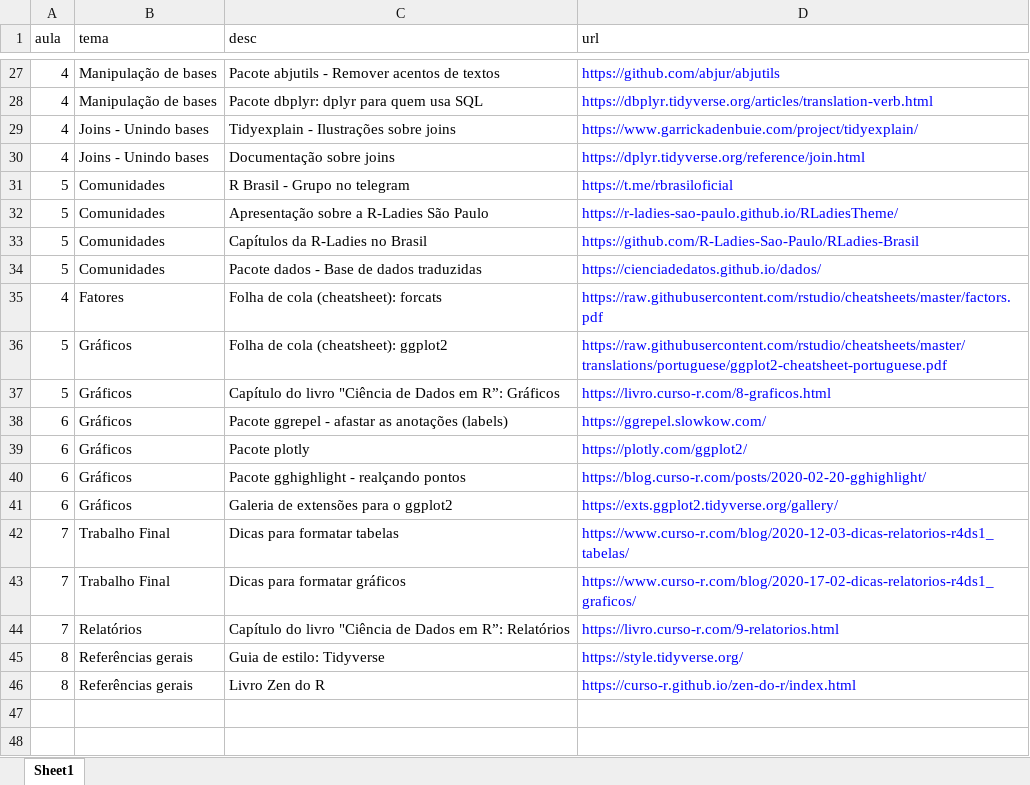
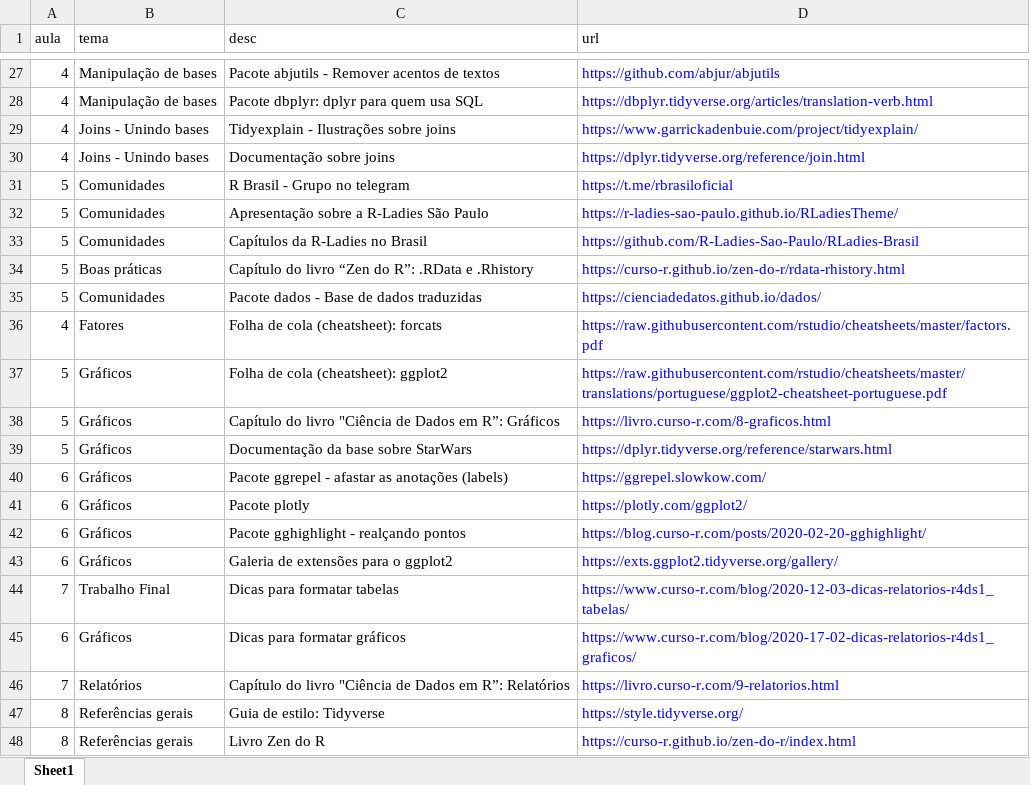
Before and after one commit to curso-r/202102-r4ds-1, an Excel workbook: referencias_extras.xlsx, sheet Sheet1, drawn as a sheet; only a part is shown, gaps mark what is left out; values as stored, in another font and other column widths than the file's, no borders; addresses are those after the commit; the diff names each change by its address in the sheet, - before the commit and + after, or states it on an @@ line.

Commit message:
duvidas de ggplot e referencias extras

```diff
--- a/referencias_extras.xlsx (sheet Sheet1)
+++ b/referencias_extras.xlsx (sheet Sheet1)
+row 34: 5 | Boas práticas | Capítulo do livro “Zen do R”: .RData e .Rhistory | https://curso-r.github.io/zen-do-r/rdata-rhistory.html
+row 39: 5 | Gráficos | Documentação da base sobre StarWars | https://dplyr.tidyverse.org/reference/starwars.html
-A45 (aula): 7
+A45 (aula): 6
-B45 (tema): Trabalho Final
+B45 (tema): Gráficos
```
Also changed, not shown: 2 other files.
